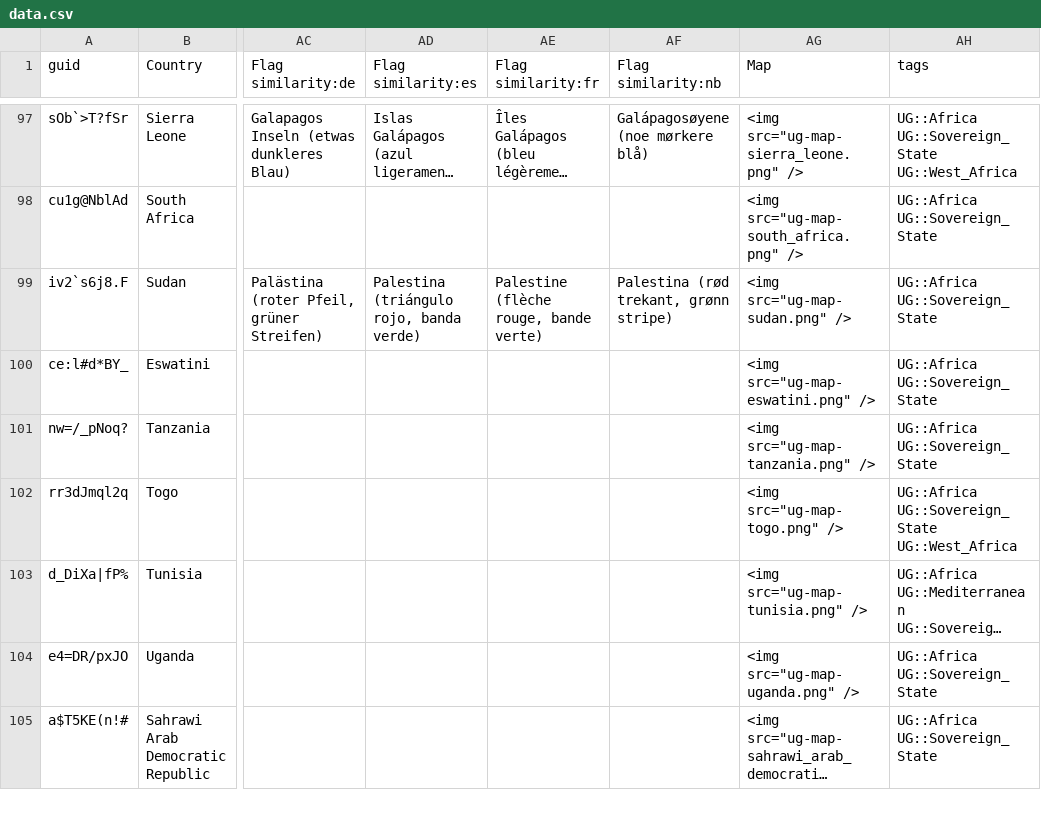
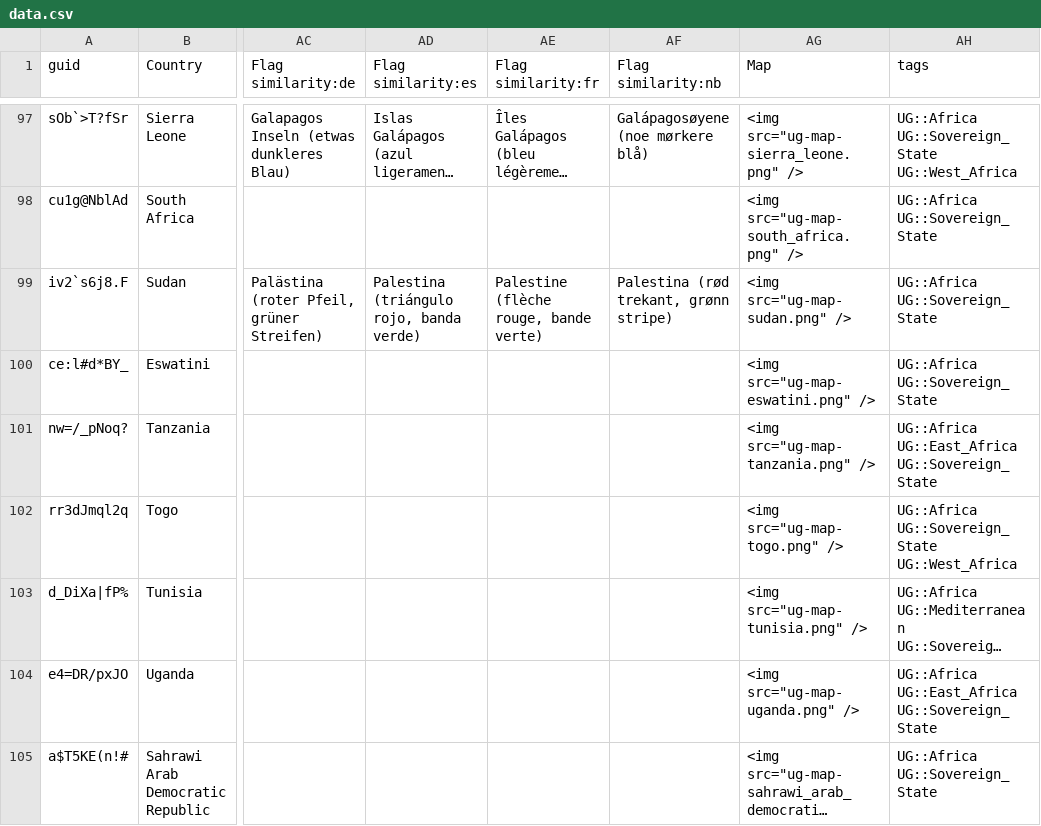
Before and after one commit to anki-geo/ultimate-geography, a CSV file: src/data.csv, drawn as a sheet; only a part is shown, gaps mark what is left out; long unchanged cells end in …; the diff covers the shown part only; the diff names each change by its address in the sheet, - before the commit and + after, or states it on an @@ line.

Commit message:
Add tag for East Africa
Rely on English Wikipedia's Category:East_African_countries for
determining edge cases.

```diff
--- a/src/data.csv
+++ b/src/data.csv
-AH101 (tags): UG::Africa UG::Sovereign_State
+AH101 (tags): UG::Africa UG::East_Africa UG::Sovereign_State
-AH104 (tags): UG::Africa UG::Sovereign_State
+AH104 (tags): UG::Africa UG::East_Africa UG::Sovereign_State
```
Also changed, not shown: 19 edited cells elsewhere in this file, 1 other file.
